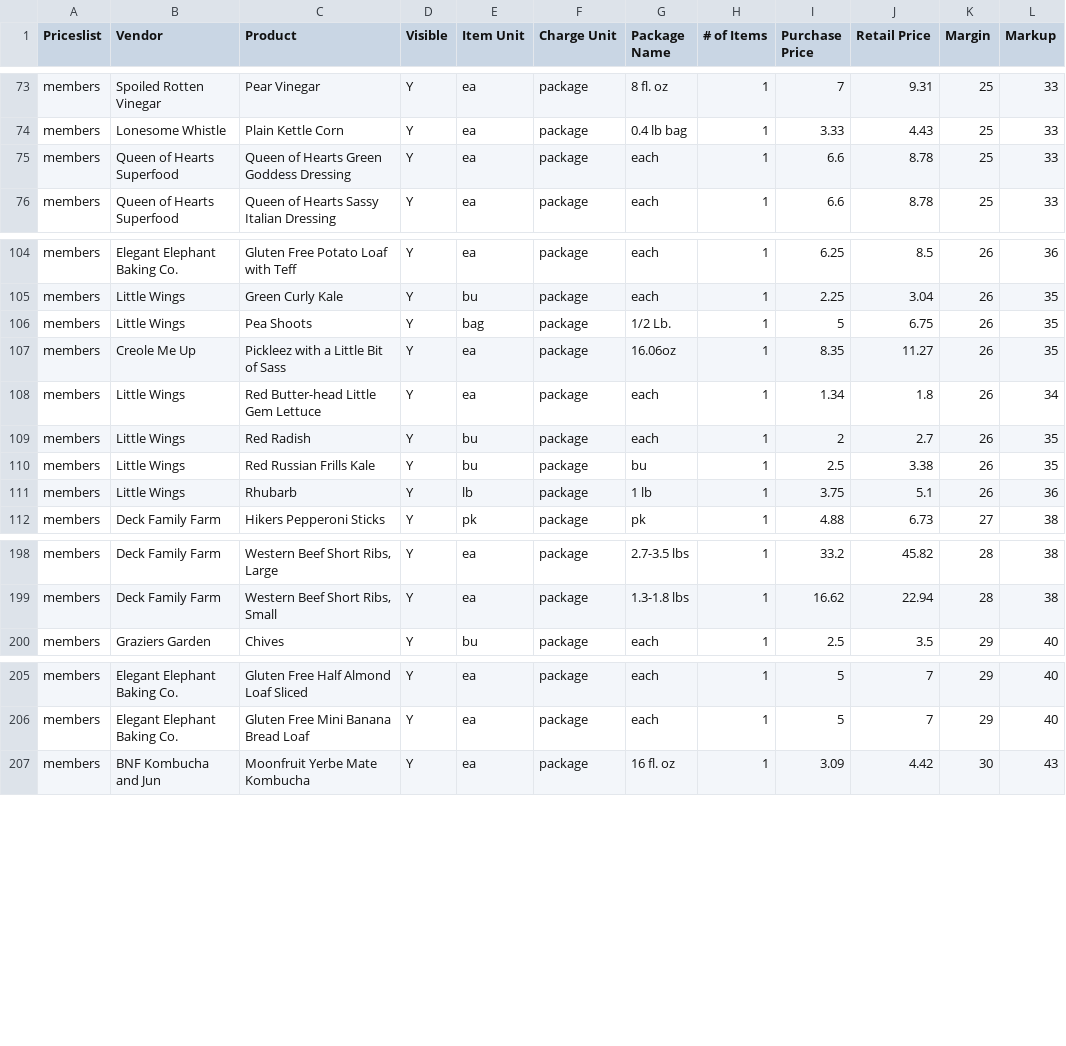
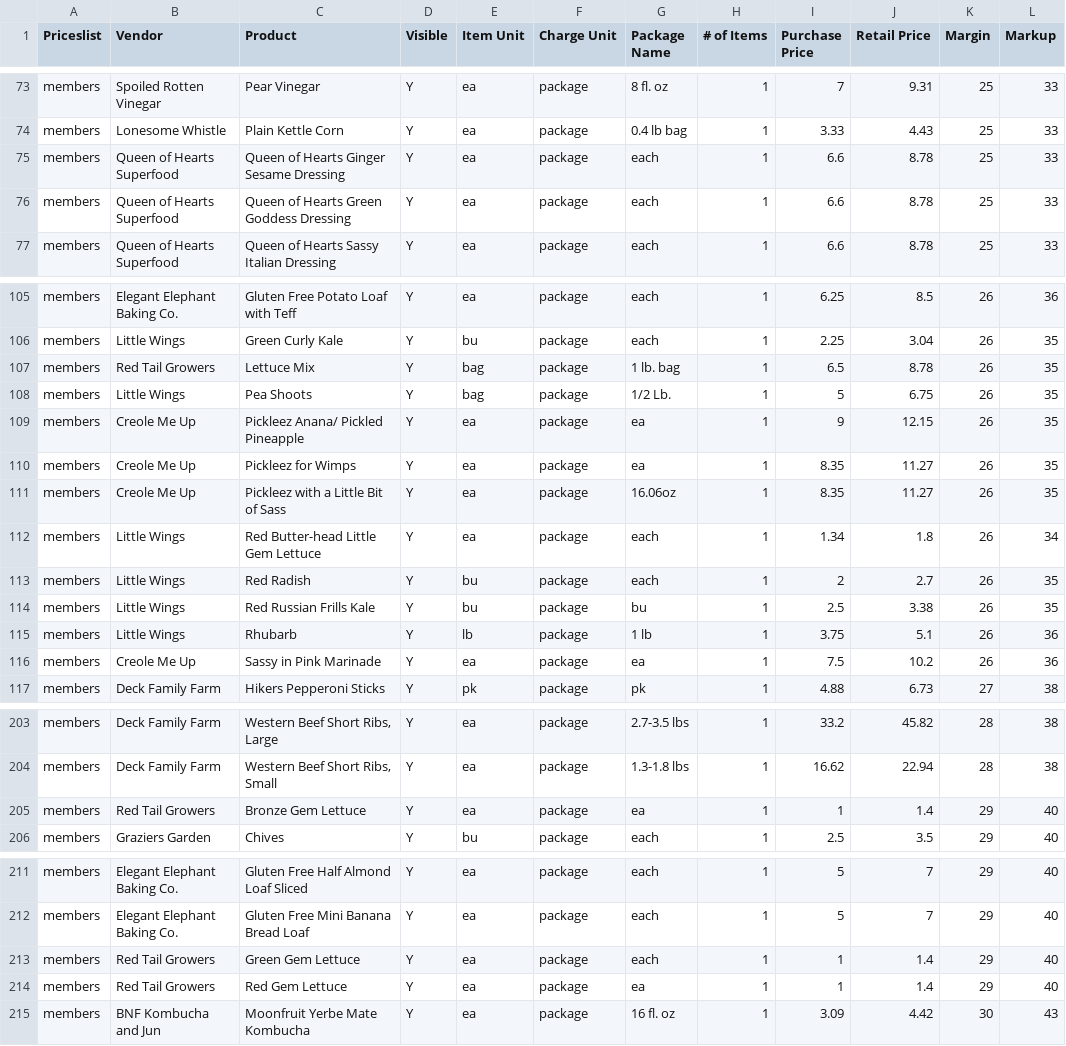
Before and after one commit to required777/TD-Testing-ffcsa_scripts, a CSV file: localline/data/members_pricelist_analytics.csv, drawn as a sheet; only a part is shown, gaps mark what is left out; the diff covers the shown part only; the diff names each change by its address in the sheet, - before the commit and + after, or states it on an @@ line.

```diff
--- a/localline/data/members_pricelist_analytics.csv
+++ b/localline/data/members_pricelist_analytics.csv
+row 75: members | Queen of Hearts Superfood | Queen of Hearts Ginger Sesame Dressing | Y | ea | package | each | 1 | 6.6 | 8.78 | 25 | 33
+row 107: members | Red Tail Growers | Lettuce Mix | Y | bag | package | 1 lb. bag | 1 | 6.5 | 8.78 | 26 | 35
+row 109: members | Creole Me Up | Pickleez Anana/ Pickled Pineapple | Y | ea | package | ea | 1 | 9 | 12.15 | 26 | 35
+row 110: members | Creole Me Up | Pickleez for Wimps | Y | ea | package | ea | 1 | 8.35 | 11.27 | 26 | 35
+row 116: members | Creole Me Up | Sassy in Pink Marinade | Y | ea | package | ea | 1 | 7.5 | 10.2 | 26 | 36
+row 205: members | Red Tail Growers | Bronze Gem Lettuce | Y | ea | package | ea | 1 | 1 | 1.4 | 29 | 40
+row 213: members | Red Tail Growers | Green Gem Lettuce | Y | ea | package | each | 1 | 1 | 1.4 | 29 | 40
+row 214: members | Red Tail Growers | Red Gem Lettuce | Y | ea | package | ea | 1 | 1 | 1.4 | 29 | 40
```
Also changed, not shown: 7 moved rows elsewhere in this file, localline/data/guest_pricelist_analytics.csv, localline/data/herdshare_pricelist_analytics.csv.
